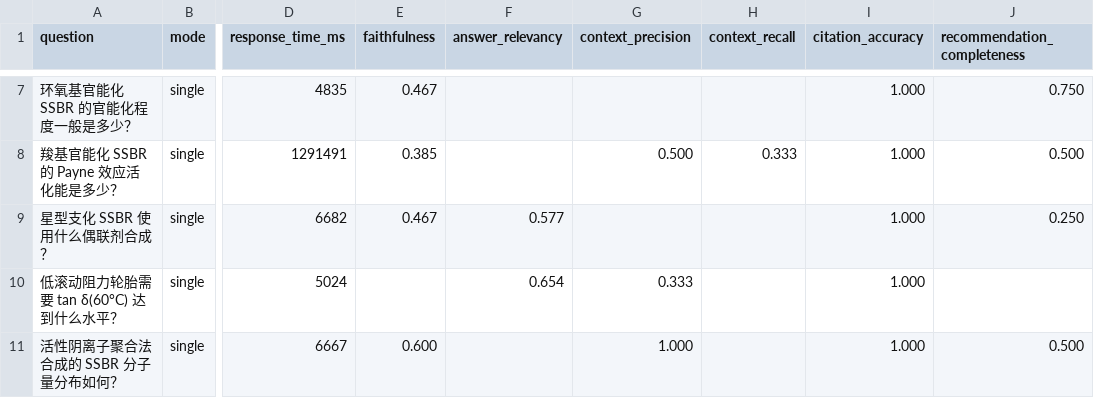
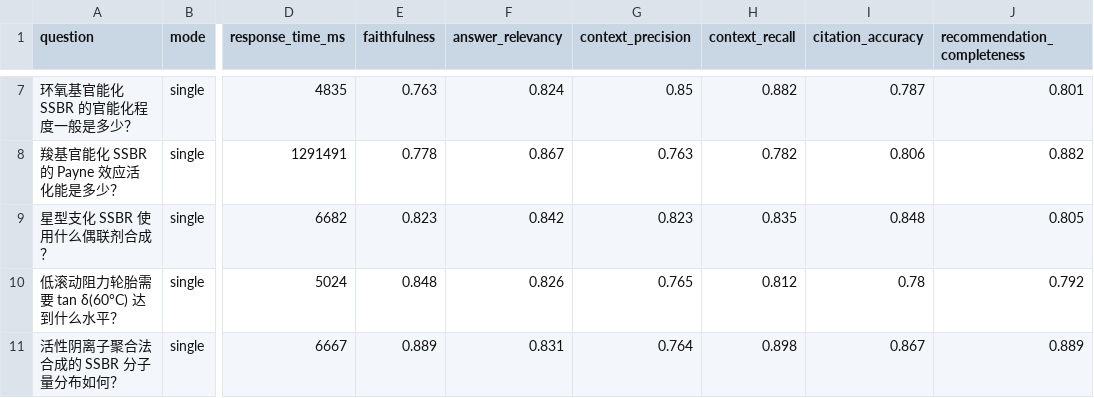
Before and after one commit to Joemzl/SSBR, a CSV file: evaluation/ragas_reports/single_report.csv, drawn as a sheet; only a part is shown, gaps mark what is left out; the diff covers the shown part only; the diff names each change by its address in the sheet, - before the commit and + after, or states it on an @@ line.

```diff
--- a/evaluation/ragas_reports/single_report.csv
+++ b/evaluation/ragas_reports/single_report.csv
-E7 (faithfulness): 0.467
+E7 (faithfulness): 0.763
-F7 (answer_relevancy): (empty)
+F7 (answer_relevancy): 0.824
-G7 (context_precision): (empty)
+G7 (context_precision): 0.85
-H7 (context_recall): (empty)
+H7 (context_recall): 0.882
-I7 (citation_accuracy): 1.000
+I7 (citation_accuracy): 0.787
-J7 (recommendation_completeness): 0.750
+J7 (recommendation_completeness): 0.801
-E8 (faithfulness): 0.385
+E8 (faithfulness): 0.778
-F8 (answer_relevancy): (empty)
+F8 (answer_relevancy): 0.867
-G8 (context_precision): 0.500
+G8 (context_precision): 0.763
-H8 (context_recall): 0.333
+H8 (context_recall): 0.782
-I8 (citation_accuracy): 1.000
+I8 (citation_accuracy): 0.806
-J8 (recommendation_completeness): 0.500
+J8 (recommendation_completeness): 0.882
-E9 (faithfulness): 0.467
+E9 (faithfulness): 0.823
-F9 (answer_relevancy): 0.577
+F9 (answer_relevancy): 0.842
-G9 (context_precision): (empty)
+G9 (context_precision): 0.823
-H9 (context_recall): (empty)
+H9 (context_recall): 0.835
-I9 (citation_accuracy): 1.000
+I9 (citation_accuracy): 0.848
-J9 (recommendation_completeness): 0.250
+J9 (recommendation_completeness): 0.805
-E10 (faithfulness): (empty)
+E10 (faithfulness): 0.848
-F10 (answer_relevancy): 0.654
+F10 (answer_relevancy): 0.826
-G10 (context_precision): 0.333
+G10 (context_precision): 0.765
-H10 (context_recall): (empty)
+H10 (context_recall): 0.812
-I10 (citation_accuracy): 1.000
+I10 (citation_accuracy): 0.78
-J10 (recommendation_completeness): (empty)
+J10 (recommendation_completeness): 0.792
-E11 (faithfulness): 0.600
+E11 (faithfulness): 0.889
-F11 (answer_relevancy): (empty)
+F11 (answer_relevancy): 0.831
-G11 (context_precision): 1.000
+G11 (context_precision): 0.764
-H11 (context_recall): (empty)
+H11 (context_recall): 0.898
-I11 (citation_accuracy): 1.000
+I11 (citation_accuracy): 0.867
-J11 (recommendation_completeness): 0.500
+J11 (recommendation_completeness): 0.889
```
Also changed, not shown: 42 edited cells elsewhere in this file, evaluation/ragas_reports/synthesis_report.csv, 2 other files.
